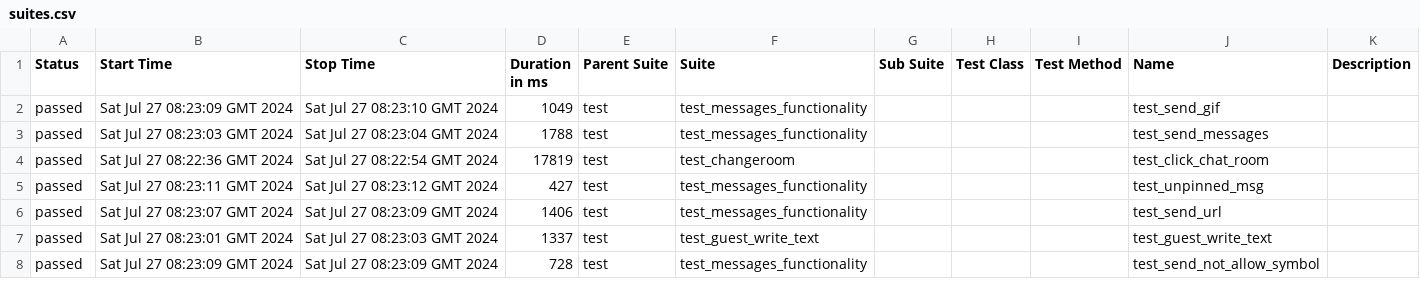
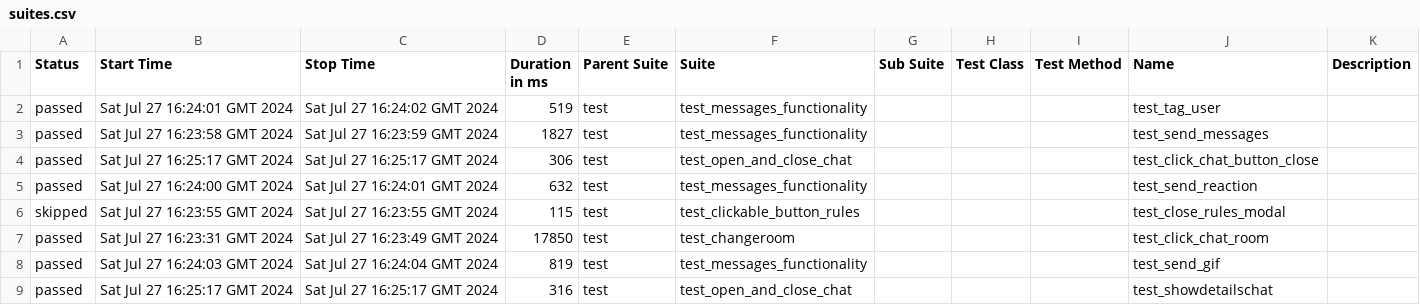
Before and after one commit to VladimirSaf95/ChatProject, a CSV file: data/suites.csv, drawn as a sheet; only a part is shown; the diff covers the shown part only.

Commit message:
Deploying to gh-pages from @ VladimirSaf95/ChatProject@5c9dfaf0f3e9b212525945c294eb8d6911cd460a 🚀

```diff
--- a/data/suites.csv
+++ b/data/suites.csv
@@ -1,8 +1,9 @@
 "Status","Start Time","Stop Time","Duration in ms","Parent Suite","Suite","Sub Suite","Test Class","Test Method","Name","Description"
-"passed","Sat Jul 27 08:23:09 GMT 2024","Sat Jul 27 08:23:10 GMT 2024","1049","test","test_messages_functionality","","","","test_send_gif",""
-"passed","Sat Jul 27 08:23:03 GMT 2024","Sat Jul 27 08:23:04 GMT 2024","1788","test","test_messages_functionality","","","","test_send_messages",""
-"passed","Sat Jul 27 08:22:36 GMT 2024","Sat Jul 27 08:22:54 GMT 2024","17819","test","test_changeroom","","","","test_click_chat_room",""
-"passed","Sat Jul 27 08:23:11 GMT 2024","Sat Jul 27 08:23:12 GMT 2024","427","test","test_messages_functionality","","","","test_unpinned_msg",""
-"passed","Sat Jul 27 08:23:07 GMT 2024","Sat Jul 27 08:23:09 GMT 2024","1406","test","test_messages_functionality","","","","test_send_url",""
-"passed","Sat Jul 27 08:23:01 GMT 2024","Sat Jul 27 08:23:03 GMT 2024","1337","test","test_guest_write_text","","","","test_guest_write_text",""
-"passed","Sat Jul 27 08:23:09 GMT 2024","Sat Jul 27 08:23:09 GMT 2024","728","test","test_messages_functionality","","","","test_send_not_allow_symbol",""
+"passed","Sat Jul 27 16:24:01 GMT 2024","Sat Jul 27 16:24:02 GMT 2024","519","test","test_messages_functionality","","","","test_tag_user",""
+"passed","Sat Jul 27 16:23:58 GMT 2024","Sat Jul 27 16:23:59 GMT 2024","1827","test","test_messages_functionality","","","","test_send_messages",""
+"passed","Sat Jul 27 16:25:17 GMT 2024","Sat Jul 27 16:25:17 GMT 2024","306","test","test_open_and_close_chat","","","","test_click_chat_button_close",""
+"passed","Sat Jul 27 16:24:00 GMT 2024","Sat Jul 27 16:24:01 GMT 2024","632","test","test_messages_functionality","","","","test_send_reaction",""
+"skipped","Sat Jul 27 16:23:55 GMT 2024","Sat Jul 27 16:23:55 GMT 2024","115","test","test_clickable_button_rules","","","","test_close_rules_modal",""
+"passed","Sat Jul 27 16:23:31 GMT 2024","Sat Jul 27 16:23:49 GMT 2024","17850","test","test_changeroom","","","","test_click_chat_room",""
+"passed","Sat Jul 27 16:24:03 GMT 2024","Sat Jul 27 16:24:04 GMT 2024","819","test","test_messages_functionality","","","","test_send_gif",""
+"passed","Sat Jul 27 16:25:17 GMT 2024","Sat Jul 27 16:25:17 GMT 2024","316","test","test_open_and_close_chat","","","","test_showdetailschat",""
```
Also changed, not shown: 4 added rows, 5 removed rows and 52 edited cells elsewhere in this file, data/behaviors.csv, 44 other files.
